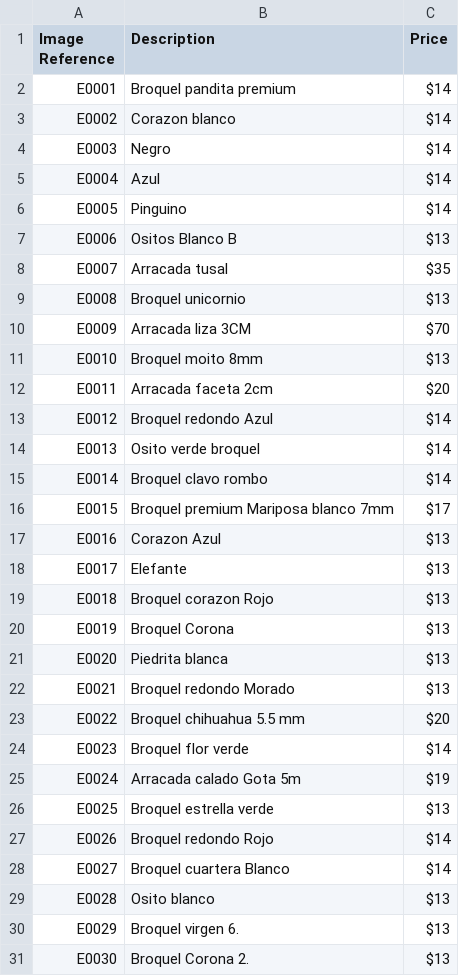
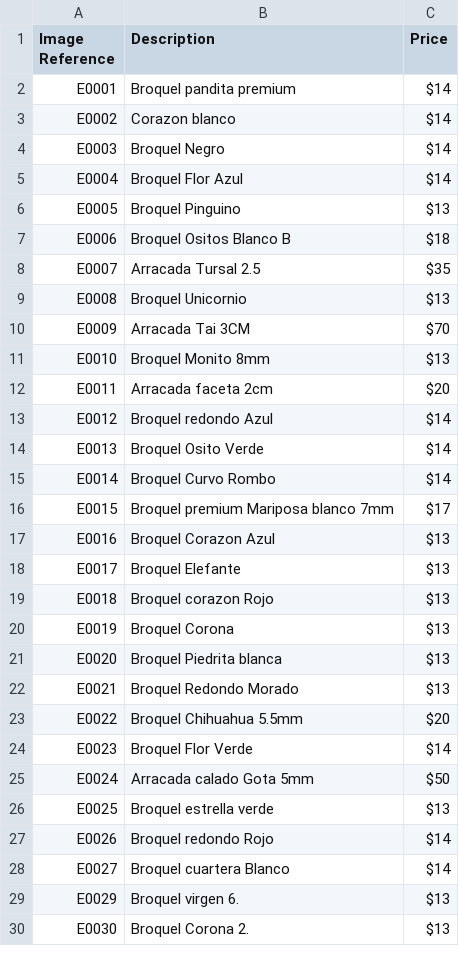
Before and after one commit to jdiaz2001/jewelry_store, a CSV file: _data/Jewelry Catalog Matching and CSV - Jewelry Catalog Matching and CSV.csv, drawn as a sheet; only a part is shown; the diff covers the shown part only.

Commit message:
update_prices

```diff
--- a/_data/Jewelry Catalog Matching and CSV - Jewelry Catalog Matching and CSV.csv
+++ b/_data/Jewelry Catalog Matching and CSV - Jewelry Catalog Matching and CSV.csv
@@ -3,24 +3,24 @@ E0001,Broquel pandita premium,$14
 E0002,Corazon blanco,$14
-E0003,Negro,$14
-E0004,Azul,$14
-E0005,Pinguino,$14
-E0006,Ositos Blanco B,$13
-E0007,Arracada tusal,$35
-E0008,Broquel unicornio,$13
-E0009,Arracada liza 3CM,$70
-E0010,Broquel moito 8mm,$13
+E0003,Broquel Negro,$14
+E0004,Broquel Flor Azul,$14
+E0005,Broquel Pinguino,$13
+E0006,Broquel Ositos Blanco B,$18
+E0007,Arracada Tursal 2.5,$35
+E0008,Broquel Unicornio,$13
+E0009,Arracada Tai 3CM,$70
+E0010,Broquel Monito 8mm,$13
 E0011,Arracada faceta 2cm,$20
 E0012,Broquel redondo Azul,$14
-E0013,Osito verde broquel,$14
-E0014,Broquel clavo rombo,$14
+E0013,Broquel Osito Verde,$14
+E0014,Broquel Curvo Rombo,$14
 E0015,Broquel premium Mariposa blanco 7mm,$17
-E0016,Corazon Azul,$13
-E0017,Elefante,$13
+E0016,Broquel Corazon Azul,$13
+E0017,Broquel Elefante,$13
 E0018,Broquel corazon Rojo,$13
 E0019,Broquel Corona,$13
-E0020,Piedrita blanca,$13
-E0021,Broquel redondo Morado,$13
-E0022,Broquel chihuahua 5.5 mm,$20
-E0023,Broquel flor verde,$14
-E0024,Arracada calado Gota 5m,$19
+E0020,Broquel Piedrita blanca,$13
+E0021,Broquel Redondo Morado,$13
+E0022,Broquel Chihuahua 5.5mm,$20
+E0023,Broquel Flor Verde,$14
+E0024,Arracada calado Gota 5mm,$50
 E0025,Broquel estrella verde,$13
@@ -28,3 +28,2 @@ E0026,Broquel redondo Rojo,$14
 E0027,Broquel cuartera Blanco,$14
-E0028,Osito blanco,$13
 E0029,Broquel virgen 6.,$13
```
Also changed, not shown: 7 added rows, 5 removed rows and 5 edited cells elsewhere in this file, 1 other file.
